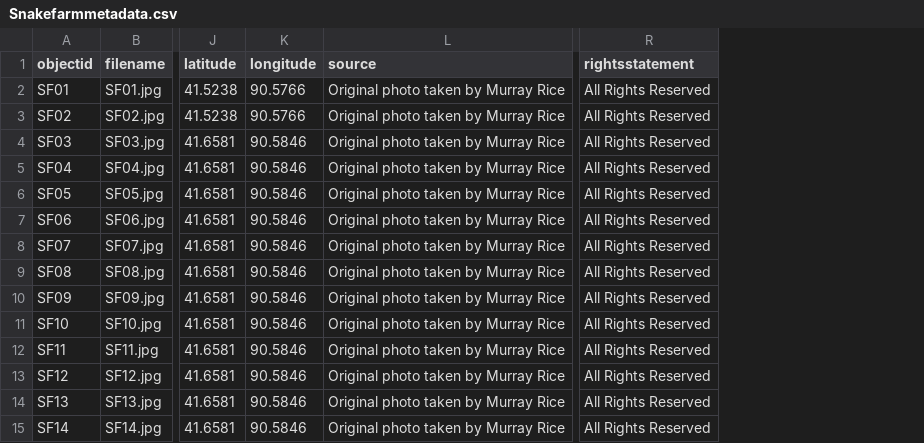
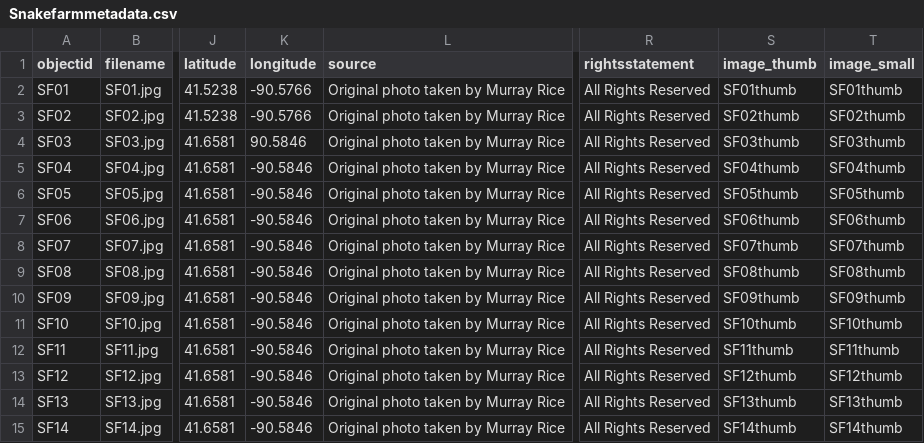
Before and after one commit to murrayleerice/Test-Snake-Farm, a CSV file: _data/Snakefarmmetadata.csv, drawn as a sheet; only a part is shown, gaps mark what is left out; the diff covers the shown part only; the diff names each change by its address in the sheet, - before the commit and + after, or states it on an @@ line.

Commit message:
Add files via upload

```diff
--- a/_data/Snakefarmmetadata.csv
+++ b/_data/Snakefarmmetadata.csv
+column S (image_thumb), rows 2-15: SF01thumb | SF02thumb | SF03thumb | SF04thumb | SF05thumb | SF06thumb | SF07thumb | SF08thumb | SF09thumb | SF10thumb | SF11thumb | SF12thumb | SF13thumb | SF14thumb
+column T (image_small), rows 2-15: SF01thumb | SF02thumb | SF03thumb | SF04thumb | SF05thumb | SF06thumb | SF07thumb | SF08thumb | SF09thumb | SF10thumb | SF11thumb | SF12thumb | SF13thumb | SF14thumb
-K2:K3 (longitude): 90.5766
+K2:K3 (longitude): -90.5766
-K5:K15 (longitude): 90.5846
+K5:K15 (longitude): -90.5846
```
Also changed, not shown: 20 added rows and 6 edited cells elsewhere in this file.
